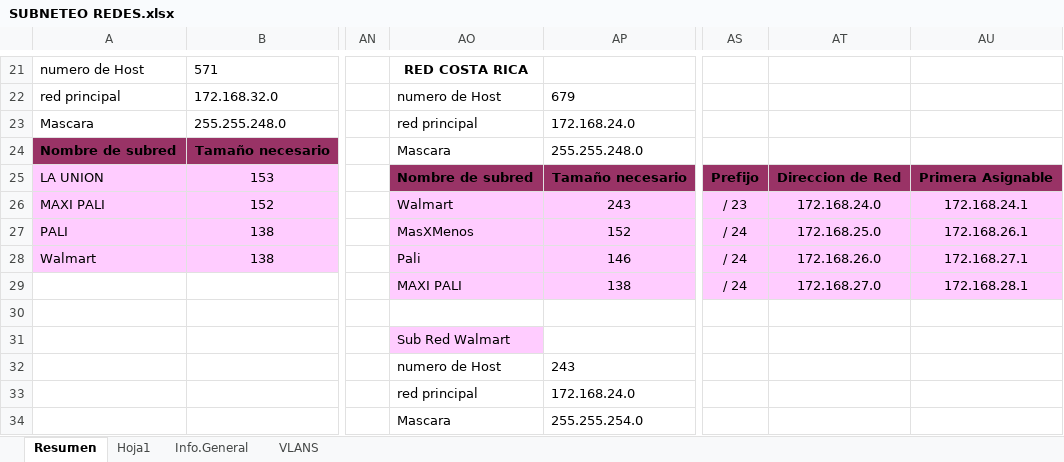
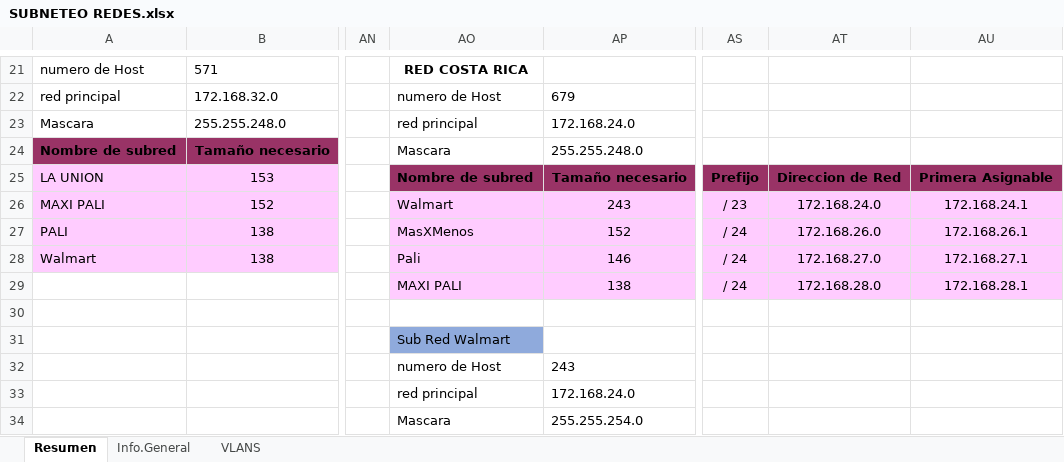
Before and after one commit to JenniferGFugon/PROYECTO-REDES, an Excel workbook: SUBNETEO REDES.xlsx, sheet Resumen, drawn as a sheet; only a part is shown, gaps mark what is left out; values as stored, in another font and other column widths than the file's, no borders; the diff covers the shown part only; the diff names each change by its address in the sheet, - before the commit and + after, or states it on an @@ line.

```diff
--- a/SUBNETEO REDES.xlsx (sheet Resumen)
+++ b/SUBNETEO REDES.xlsx (sheet Resumen)
-sheet tab: Hoja1
-AT27: 172.168.25.0
+AT27: 172.168.26.0
-AT28: 172.168.26.0
+AT28: 172.168.27.0
-AT29: 172.168.27.0
+AT29: 172.168.28.0
-AO31 fill: #FFCCFF
+AO31 fill: #8FAADC
```
Also changed, not shown: 47 added rows, 27 edited cells and cell formats elsewhere in this sheet.
